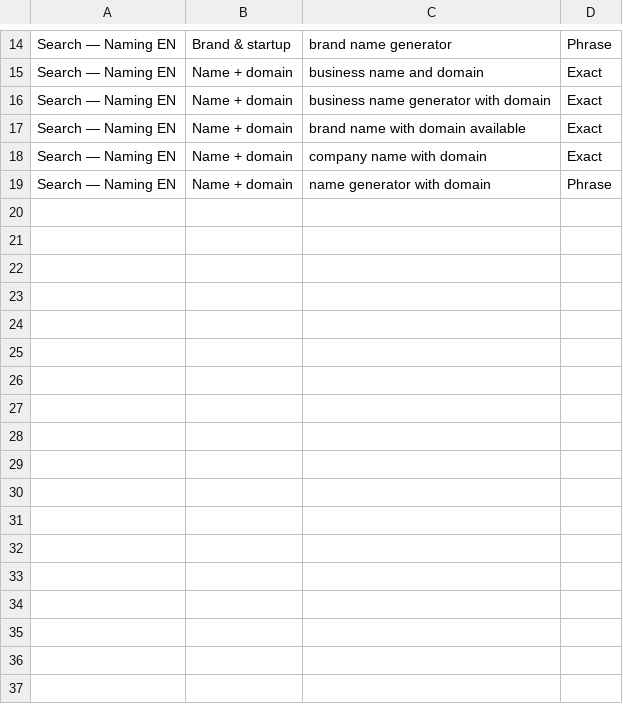
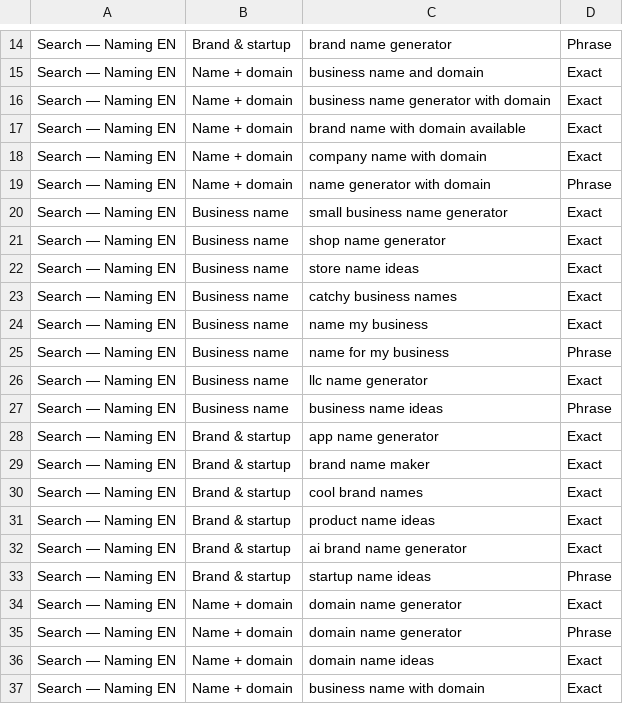
Before and after one commit to dimitri-frb/thenamingstudio, a CSV file: docs/ads/keywords.csv, drawn as a sheet; only a part is shown, gaps mark what is left out; the diff names each change by its address in the sheet, - before the commit and + after, or states it on an @@ line.

```diff
--- a/docs/ads/keywords.csv
+++ b/docs/ads/keywords.csv
+row 20: Search — Naming EN | Business name | small business name generator | Exact
+row 21: Search — Naming EN | Business name | shop name generator | Exact
+row 22: Search — Naming EN | Business name | store name ideas | Exact
+row 23: Search — Naming EN | Business name | catchy business names | Exact
+row 24: Search — Naming EN | Business name | name my business | Exact
+row 25: Search — Naming EN | Business name | name for my business | Phrase
+row 26: Search — Naming EN | Business name | llc name generator | Exact
+row 27: Search — Naming EN | Business name | business name ideas | Phrase
+row 28: Search — Naming EN | Brand & startup | app name generator | Exact
+row 29: Search — Naming EN | Brand & startup | brand name maker | Exact
+row 30: Search — Naming EN | Brand & startup | cool brand names | Exact
+row 31: Search — Naming EN | Brand & startup | product name ideas | Exact
+row 32: Search — Naming EN | Brand & startup | ai brand name generator | Exact
+row 33: Search — Naming EN | Brand & startup | startup name ideas | Phrase
+row 34: Search — Naming EN | Name + domain | domain name generator | Exact
+row 35: Search — Naming EN | Name + domain | domain name generator | Phrase
+row 36: Search — Naming EN | Name + domain | domain name ideas | Exact
+row 37: Search — Naming EN | Name + domain | business name with domain | Exact
```
